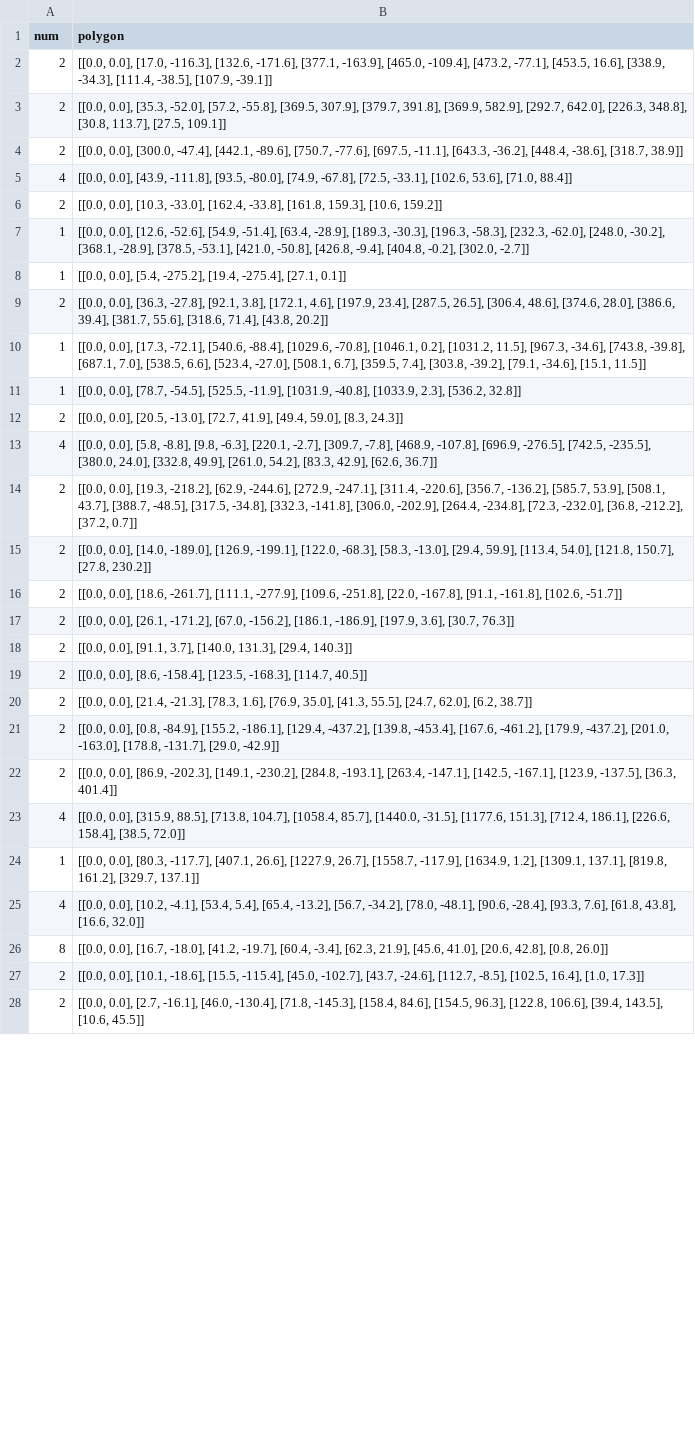
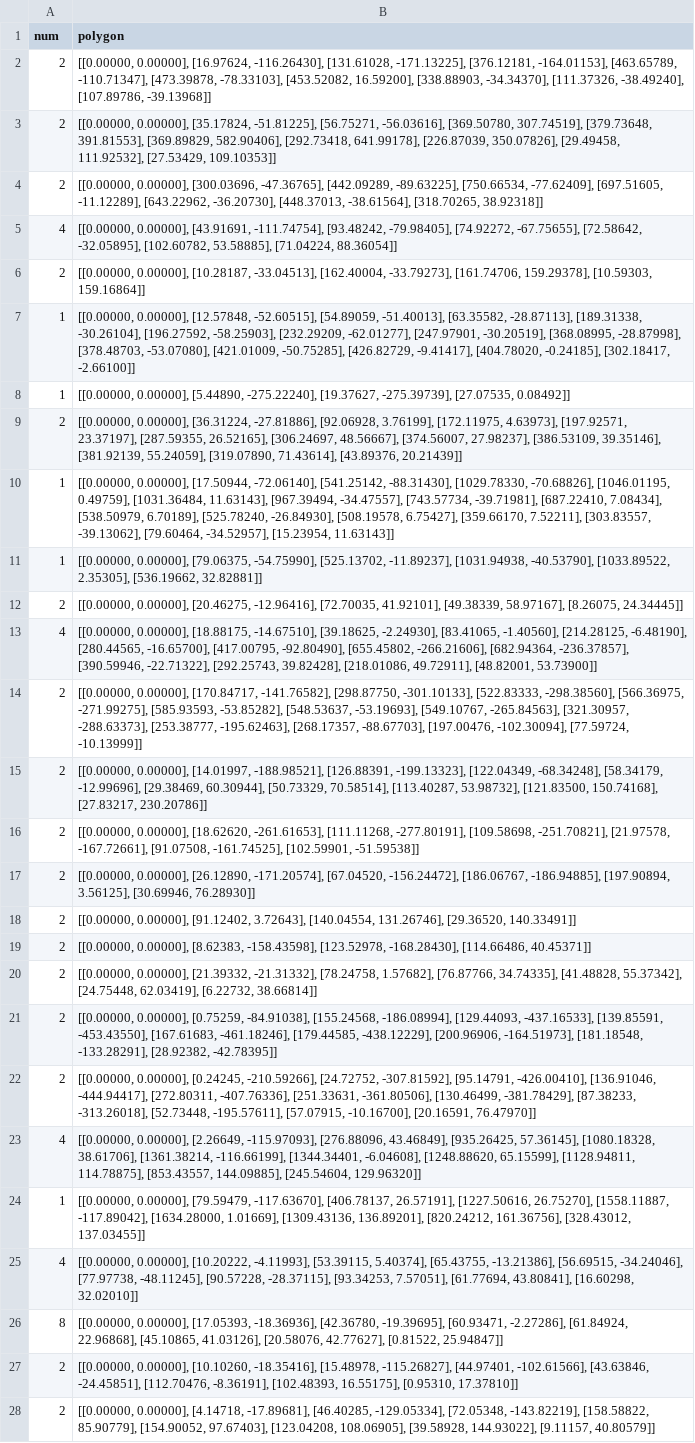
Before and after one commit to yuanhaoMin/2d-irregular-packing, a CSV file: data/test.csv, drawn as a sheet; only a part is shown; the diff covers the shown part only; the diff names each change by its address in the sheet, - before the commit and + after, or states it on an @@ line.

```diff
--- a/data/test.csv
+++ b/data/test.csv
-B2 (polygon): [[0.0, 0.0], [17.0, -116.3], [132.6, -171.6], [377.1, -163.9], [465.0, -109.4], [473.2, -77.1], [453.5, 16.6], [338.9, -34.3], [111.4, -38.5], [107.9, -39.1]]
+B2 (polygon): [[0.00000, 0.00000], [16.97624, -116.26430], [131.61028, -171.13225], [376.12181, -164.01153], [463.65789, -110.71347], [473.39878, -78.33103], [453.52082, 16.59200], [338.88903, -34.34370], [111.37326, -38.49240], [107.89786, -39.13968]]
-B3 (polygon): [[0.0, 0.0], [35.3, -52.0], [57.2, -55.8], [369.5, 307.9], [379.7, 391.8], [369.9, 582.9], [292.7, 642.0], [226.3, 348.8], [30.8, 113.7], [27.5, 109.1]]
+B3 (polygon): [[0.00000, 0.00000], [35.17824, -51.81225], [56.75271, -56.03616], [369.50780, 307.74519], [379.73648, 391.81553], [369.89829, 582.90406], [292.73418, 641.99178], [226.87039, 350.07826], [29.49458, 111.92532], [27.53429, 109.10353]]
-B4 (polygon): [[0.0, 0.0], [300.0, -47.4], [442.1, -89.6], [750.7, -77.6], [697.5, -11.1], [643.3, -36.2], [448.4, -38.6], [318.7, 38.9]]
+B4 (polygon): [[0.00000, 0.00000], [300.03696, -47.36765], [442.09289, -89.63225], [750.66534, -77.62409], [697.51605, -11.12289], [643.22962, -36.20730], [448.37013, -38.61564], [318.70265, 38.92318]]
-B5 (polygon): [[0.0, 0.0], [43.9, -111.8], [93.5, -80.0], [74.9, -67.8], [72.5, -33.1], [102.6, 53.6], [71.0, 88.4]]
+B5 (polygon): [[0.00000, 0.00000], [43.91691, -111.74754], [93.48242, -79.98405], [74.92272, -67.75655], [72.58642, -32.05895], [102.60782, 53.58885], [71.04224, 88.36054]]
-B6 (polygon): [[0.0, 0.0], [10.3, -33.0], [162.4, -33.8], [161.8, 159.3], [10.6, 159.2]]
+B6 (polygon): [[0.00000, 0.00000], [10.28187, -33.04513], [162.40004, -33.79273], [161.74706, 159.29378], [10.59303, 159.16864]]
-B7 (polygon): [[0.0, 0.0], [12.6, -52.6], [54.9, -51.4], [63.4, -28.9], [189.3, -30.3], [196.3, -58.3], [232.3, -62.0], [248.0, -30.2], [368.1, -28.9], [378.5, -53.1], [421.0, -50.8], [426.8, -9.4], [404.8, -0.2], [302.0, -2.7]]
+B7 (polygon): [[0.00000, 0.00000], [12.57848, -52.60515], [54.89059, -51.40013], [63.35582, -28.87113], [189.31338, -30.26104], [196.27592, -58.25903], [232.29209, -62.01277], [247.97901, -30.20519], [368.08995, -28.87998], [378.48703, -53.07080], [421.01009, -50.75285], [426.82729, -9.41417], [404.78020, -0.24185], [302.18417, -2.66100]]
-B8 (polygon): [[0.0, 0.0], [5.4, -275.2], [19.4, -275.4], [27.1, 0.1]]
+B8 (polygon): [[0.00000, 0.00000], [5.44890, -275.22240], [19.37627, -275.39739], [27.07535, 0.08492]]
-B9 (polygon): [[0.0, 0.0], [36.3, -27.8], [92.1, 3.8], [172.1, 4.6], [197.9, 23.4], [287.5, 26.5], [306.4, 48.6], [374.6, 28.0], [386.6, 39.4], [381.7, 55.6], [318.6, 71.4], [43.8, 20.2]]
+B9 (polygon): [[0.00000, 0.00000], [36.31224, -27.81886], [92.06928, 3.76199], [172.11975, 4.63973], [197.92571, 23.37197], [287.59355, 26.52165], [306.24697, 48.56667], [374.56007, 27.98237], [386.53109, 39.35146], [381.92139, 55.24059], [319.07890, 71.43614], [43.89376, 20.21439]]
-B10 (polygon): [[0.0, 0.0], [17.3, -72.1], [540.6, -88.4], [1029.6, -70.8], [1046.1, 0.2], [1031.2, 11.5], [967.3, -34.6], [743.8, -39.8], [687.1, 7.0], [538.5, 6.6], [523.4, -27.0], [508.1, 6.7], [359.5, 7.4], [303.8, -39.2], [79.1, -34.6], [15.1, 11.5]]
+B10 (polygon): [[0.00000, 0.00000], [17.50944, -72.06140], [541.25142, -88.31430], [1029.78330, -70.68826], [1046.01195, 0.49759], [1031.36484, 11.63143], [967.39494, -34.47557], [743.57734, -39.71981], [687.22410, 7.08434], [538.50979, 6.70189], [525.78240, -26.84930], [508.19578, 6.75427], [359.66170, 7.52211], [303.83557, -39.13062], [79.60464, -34.52957], [15.23954, 11.63143]]
-B11 (polygon): [[0.0, 0.0], [78.7, -54.5], [525.5, -11.9], [1031.9, -40.8], [1033.9, 2.3], [536.2, 32.8]]
+B11 (polygon): [[0.00000, 0.00000], [79.06375, -54.75990], [525.13702, -11.89237], [1031.94938, -40.53790], [1033.89522, 2.35305], [536.19662, 32.82881]]
-B12 (polygon): [[0.0, 0.0], [20.5, -13.0], [72.7, 41.9], [49.4, 59.0], [8.3, 24.3]]
+B12 (polygon): [[0.00000, 0.00000], [20.46275, -12.96416], [72.70035, 41.92101], [49.38339, 58.97167], [8.26075, 24.34445]]
-B13 (polygon): [[0.0, 0.0], [5.8, -8.8], [9.8, -6.3], [220.1, -2.7], [309.7, -7.8], [468.9, -107.8], [696.9, -276.5], [742.5, -235.5], [380.0, 24.0], [332.8, 49.9], [261.0, 54.2], [83.3, 42.9], [62.6, 36.7]]
+B13 (polygon): [[0.00000, 0.00000], [18.88175, -14.67510], [39.18625, -2.24930], [83.41065, -1.40560], [214.28125, -6.48190], [280.44565, -16.65700], [417.00795, -92.80490], [655.45802, -266.21606], [682.94364, -236.37857], [390.59946, -22.71322], [292.25743, 39.82428], [218.01086, 49.72911], [48.82001, 53.73900]]
-B14 (polygon): [[0.0, 0.0], [19.3, -218.2], [62.9, -244.6], [272.9, -247.1], [311.4, -220.6], [356.7, -136.2], [585.7, 53.9], [508.1, 43.7], [388.7, -48.5], [317.5, -34.8], [332.3, -141.8], [306.0, -202.9], [264.4, -234.8], [72.3, -232.0], [36.8, -212.2], [37.2, 0.7]]
+B14 (polygon): [[0.00000, 0.00000], [170.84717, -141.76582], [298.87750, -301.10133], [522.83333, -298.38560], [566.36975, -271.99275], [585.93593, -53.85282], [548.53637, -53.19693], [549.10767, -265.84563], [321.30957, -288.63373], [253.38777, -195.62463], [268.17357, -88.67703], [197.00476, -102.30094], [77.59724, -10.13999]]
-B15 (polygon): [[0.0, 0.0], [14.0, -189.0], [126.9, -199.1], [122.0, -68.3], [58.3, -13.0], [29.4, 59.9], [113.4, 54.0], [121.8, 150.7], [27.8, 230.2]]
+B15 (polygon): [[0.00000, 0.00000], [14.01997, -188.98521], [126.88391, -199.13323], [122.04349, -68.34248], [58.34179, -12.99696], [29.38469, 60.30944], [50.73329, 70.58514], [113.40287, 53.98732], [121.83500, 150.74168], [27.83217, 230.20786]]
-B16 (polygon): [[0.0, 0.0], [18.6, -261.7], [111.1, -277.9], [109.6, -251.8], [22.0, -167.8], [91.1, -161.8], [102.6, -51.7]]
+B16 (polygon): [[0.00000, 0.00000], [18.62620, -261.61653], [111.11268, -277.80191], [109.58698, -251.70821], [21.97578, -167.72661], [91.07508, -161.74525], [102.59901, -51.59538]]
-B17 (polygon): [[0.0, 0.0], [26.1, -171.2], [67.0, -156.2], [186.1, -186.9], [197.9, 3.6], [30.7, 76.3]]
+B17 (polygon): [[0.00000, 0.00000], [26.12890, -171.20574], [67.04520, -156.24472], [186.06767, -186.94885], [197.90894, 3.56125], [30.69946, 76.28930]]
-B18 (polygon): [[0.0, 0.0], [91.1, 3.7], [140.0, 131.3], [29.4, 140.3]]
+B18 (polygon): [[0.00000, 0.00000], [91.12402, 3.72643], [140.04554, 131.26746], [29.36520, 140.33491]]
-B19 (polygon): [[0.0, 0.0], [8.6, -158.4], [123.5, -168.3], [114.7, 40.5]]
+B19 (polygon): [[0.00000, 0.00000], [8.62383, -158.43598], [123.52978, -168.28430], [114.66486, 40.45371]]
-B20 (polygon): [[0.0, 0.0], [21.4, -21.3], [78.3, 1.6], [76.9, 35.0], [41.3, 55.5], [24.7, 62.0], [6.2, 38.7]]
+B20 (polygon): [[0.00000, 0.00000], [21.39332, -21.31332], [78.24758, 1.57682], [76.87766, 34.74335], [41.48828, 55.37342], [24.75448, 62.03419], [6.22732, 38.66814]]
-B21 (polygon): [[0.0, 0.0], [0.8, -84.9], [155.2, -186.1], [129.4, -437.2], [139.8, -453.4], [167.6, -461.2], [179.9, -437.2], [201.0, -163.0], [178.8, -131.7], [29.0, -42.9]]
+B21 (polygon): [[0.00000, 0.00000], [0.75259, -84.91038], [155.24568, -186.08994], [129.44093, -437.16533], [139.85591, -453.43550], [167.61683, -461.18246], [179.44585, -438.12229], [200.96906, -164.51973], [181.18548, -133.28291], [28.92382, -42.78395]]
-B22 (polygon): [[0.0, 0.0], [86.9, -202.3], [149.1, -230.2], [284.8, -193.1], [263.4, -147.1], [142.5, -167.1], [123.9, -137.5], [36.3, 401.4]]
+B22 (polygon): [[0.00000, 0.00000], [0.24245, -210.59266], [24.72752, -307.81592], [95.14791, -426.00410], [136.91046, -444.94417], [272.80311, -407.76336], [251.33631, -361.80506], [130.46499, -381.78429], [87.38233, -313.26018], [52.73448, -195.57611], [57.07915, -10.16700], [20.16591, 76.47970]]
-B23 (polygon): [[0.0, 0.0], [315.9, 88.5], [713.8, 104.7], [1058.4, 85.7], [1440.0, -31.5], [1177.6, 151.3], [712.4, 186.1], [226.6, 158.4], [38.5, 72.0]]
+B23 (polygon): [[0.00000, 0.00000], [2.26649, -115.97093], [276.88096, 43.46849], [935.26425, 57.36145], [1080.18328, 38.61706], [1361.38214, -116.66199], [1344.34401, -6.04608], [1248.88620, 65.15599], [1128.94811, 114.78875], [853.43557, 144.09885], [245.54604, 129.96320]]
-B24 (polygon): [[0.0, 0.0], [80.3, -117.7], [407.1, 26.6], [1227.9, 26.7], [1558.7, -117.9], [1634.9, 1.2], [1309.1, 137.1], [819.8, 161.2], [329.7, 137.1]]
+B24 (polygon): [[0.00000, 0.00000], [79.59479, -117.63670], [406.78137, 26.57191], [1227.50616, 26.75270], [1558.11887, -117.89042], [1634.28000, 1.01669], [1309.43136, 136.89201], [820.24212, 161.36756], [328.43012, 137.03455]]
-B25 (polygon): [[0.0, 0.0], [10.2, -4.1], [53.4, 5.4], [65.4, -13.2], [56.7, -34.2], [78.0, -48.1], [90.6, -28.4], [93.3, 7.6], [61.8, 43.8], [16.6, 32.0]]
+B25 (polygon): [[0.00000, 0.00000], [10.20222, -4.11993], [53.39115, 5.40374], [65.43755, -13.21386], [56.69515, -34.24046], [77.97738, -48.11245], [90.57228, -28.37115], [93.34253, 7.57051], [61.77694, 43.80841], [16.60298, 32.02010]]
-B26 (polygon): [[0.0, 0.0], [16.7, -18.0], [41.2, -19.7], [60.4, -3.4], [62.3, 21.9], [45.6, 41.0], [20.6, 42.8], [0.8, 26.0]]
+B26 (polygon): [[0.00000, 0.00000], [17.05393, -18.36936], [42.36780, -19.39695], [60.93471, -2.27286], [61.84924, 22.96868], [45.10865, 41.03126], [20.58076, 42.77627], [0.81522, 25.94847]]
-B27 (polygon): [[0.0, 0.0], [10.1, -18.6], [15.5, -115.4], [45.0, -102.7], [43.7, -24.6], [112.7, -8.5], [102.5, 16.4], [1.0, 17.3]]
+B27 (polygon): [[0.00000, 0.00000], [10.10260, -18.35416], [15.48978, -115.26827], [44.97401, -102.61566], [43.63846, -24.45851], [112.70476, -8.36191], [102.48393, 16.55175], [0.95310, 17.37810]]
-B28 (polygon): [[0.0, 0.0], [2.7, -16.1], [46.0, -130.4], [71.8, -145.3], [158.4, 84.6], [154.5, 96.3], [122.8, 106.6], [39.4, 143.5], [10.6, 45.5]]
+B28 (polygon): [[0.00000, 0.00000], [4.14718, -17.89681], [46.40285, -129.05334], [72.05348, -143.82219], [158.58822, 85.90779], [154.90052, 97.67403], [123.04208, 108.06905], [39.58928, 144.93022], [9.11157, 40.80579]]
```
Also changed, not shown: 4 edited cells elsewhere in this file, data/1.csv, data/2.csv, 10 other files.
